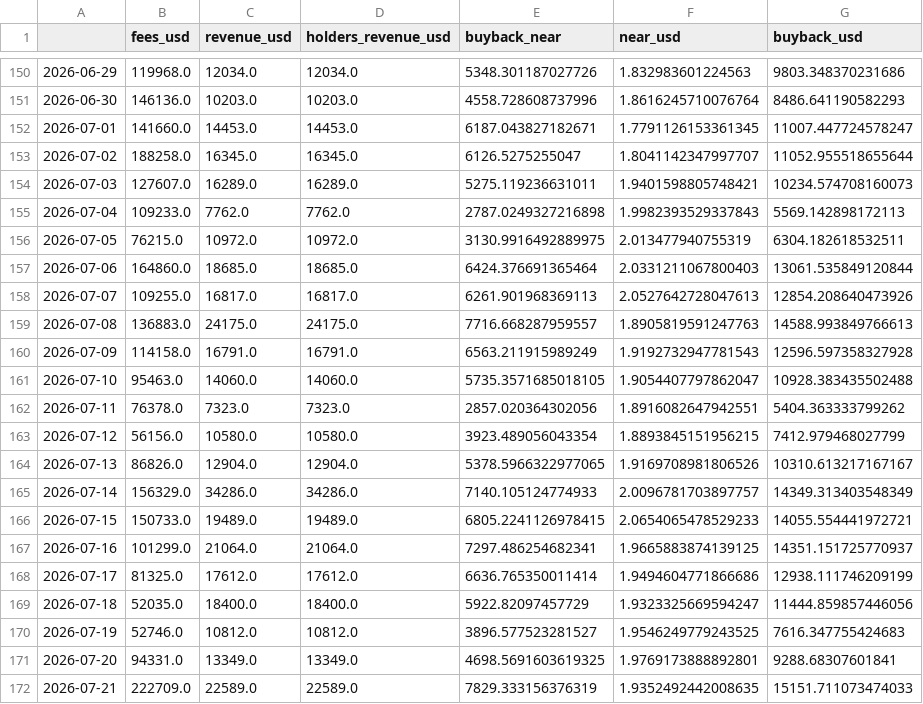
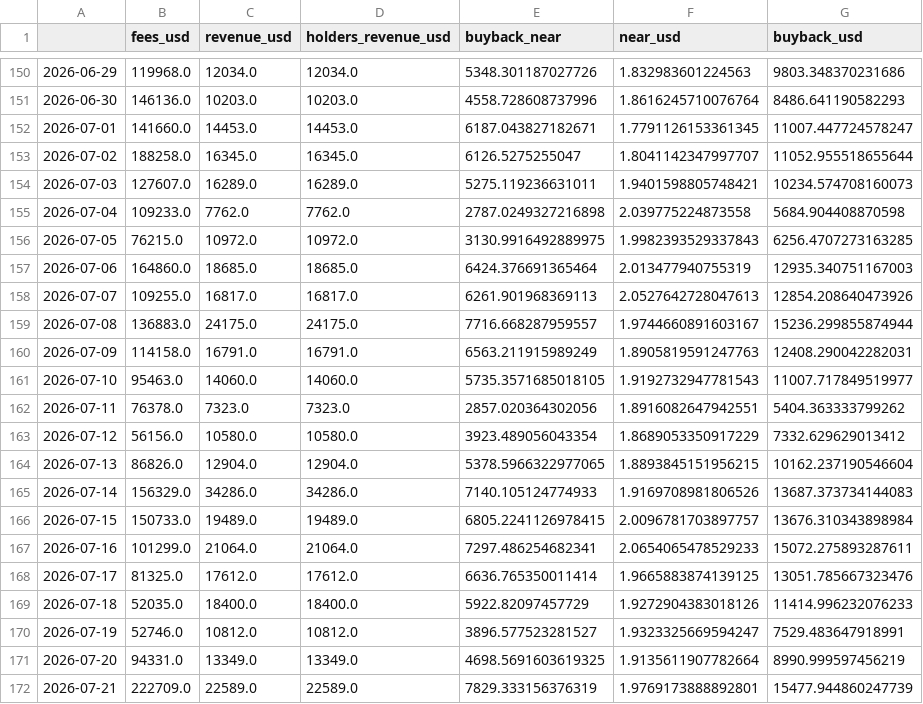
Before and after one commit to Wilivms/near-revenue-audit, a CSV file: data/processed/ledger_daily.csv, drawn as a sheet; only a part is shown, gaps mark what is left out; the diff covers the shown part only.

```diff
--- a/data/processed/ledger_daily.csv
+++ b/data/processed/ledger_daily.csv
@@ -154,19 +154,19 @@
 2026-07-03,127607.0,16289.0,16289.0,5275.119236631011,1.9401598805748421,10234.574708160073
-2026-07-04,109233.0,7762.0,7762.0,2787.0249327216898,1.9982393529337843,5569.142898172113
-2026-07-05,76215.0,10972.0,10972.0,3130.9916492889975,2.013477940755319,6304.182618532511
-2026-07-06,164860.0,18685.0,18685.0,6424.376691365464,2.0331211067800403,13061.535849120844
+2026-07-04,109233.0,7762.0,7762.0,2787.0249327216898,2.039775224873558,5684.904408870598
+2026-07-05,76215.0,10972.0,10972.0,3130.9916492889975,1.9982393529337843,6256.4707273163285
+2026-07-06,164860.0,18685.0,18685.0,6424.376691365464,2.013477940755319,12935.340751167003
 2026-07-07,109255.0,16817.0,16817.0,6261.901968369113,2.0527642728047613,12854.208640473926
-2026-07-08,136883.0,24175.0,24175.0,7716.668287959557,1.8905819591247763,14588.993849766613
-2026-07-09,114158.0,16791.0,16791.0,6563.211915989249,1.9192732947781543,12596.597358327928
-2026-07-10,95463.0,14060.0,14060.0,5735.3571685018105,1.9054407797862047,10928.383435502488
+2026-07-08,136883.0,24175.0,24175.0,7716.668287959557,1.9744660891603167,15236.299855874944
+2026-07-09,114158.0,16791.0,16791.0,6563.211915989249,1.8905819591247763,12408.290042282031
+2026-07-10,95463.0,14060.0,14060.0,5735.3571685018105,1.9192732947781543,11007.717849519977
 2026-07-11,76378.0,7323.0,7323.0,2857.020364302056,1.8916082647942551,5404.363333799262
-2026-07-12,56156.0,10580.0,10580.0,3923.489056043354,1.8893845151956215,7412.979468027799
-2026-07-13,86826.0,12904.0,12904.0,5378.5966322977065,1.9169708981806526,10310.613217167167
-2026-07-14,156329.0,34286.0,34286.0,7140.105124774933,2.0096781703897757,14349.313403548349
-2026-07-15,150733.0,19489.0,19489.0,6805.2241126978415,2.0654065478529233,14055.554441972721
-2026-07-16,101299.0,21064.0,21064.0,7297.486254682341,1.9665883874139125,14351.151725770937
-2026-07-17,81325.0,17612.0,17612.0,6636.765350011414,1.9494604771866686,12938.111746209199
-2026-07-18,52035.0,18400.0,18400.0,5922.82097457729,1.9323325669594247,11444.859857446056
-2026-07-19,52746.0,10812.0,10812.0,3896.577523281527,1.9546249779243525,7616.347755424683
-2026-07-20,94331.0,13349.0,13349.0,4698.5691603619325,1.9769173888892801,9288.68307601841
-2026-07-21,222709.0,22589.0,22589.0,7829.333156376319,1.9352492442008635,15151.711073474033
+2026-07-12,56156.0,10580.0,10580.0,3923.489056043354,1.8689053350917229,7332.629629013412
+2026-07-13,86826.0,12904.0,12904.0,5378.5966322977065,1.8893845151956215,10162.237190546604
+2026-07-14,156329.0,34286.0,34286.0,7140.105124774933,1.9169708981806526,13687.373734144083
+2026-07-15,150733.0,19489.0,19489.0,6805.2241126978415,2.0096781703897757,13676.310343898984
+2026-07-16,101299.0,21064.0,21064.0,7297.486254682341,2.0654065478529233,15072.275893287611
+2026-07-17,81325.0,17612.0,17612.0,6636.765350011414,1.9665883874139125,13051.785667323476
+2026-07-18,52035.0,18400.0,18400.0,5922.82097457729,1.9272904383018126,11414.996232076233
+2026-07-19,52746.0,10812.0,10812.0,3896.577523281527,1.9323325669594247,7529.483647918991
+2026-07-20,94331.0,13349.0,13349.0,4698.5691603619325,1.9135611907782664,8990.999597456219
+2026-07-21,222709.0,22589.0,22589.0,7829.333156376319,1.9769173888892801,15477.944860247739
```
Also changed, not shown: 1 added row and 124 edited cells elsewhere in this file, data/processed/revenue_rebuilt_daily.csv, data/processed/revenue_wallet_flows.csv, 13 other files.
